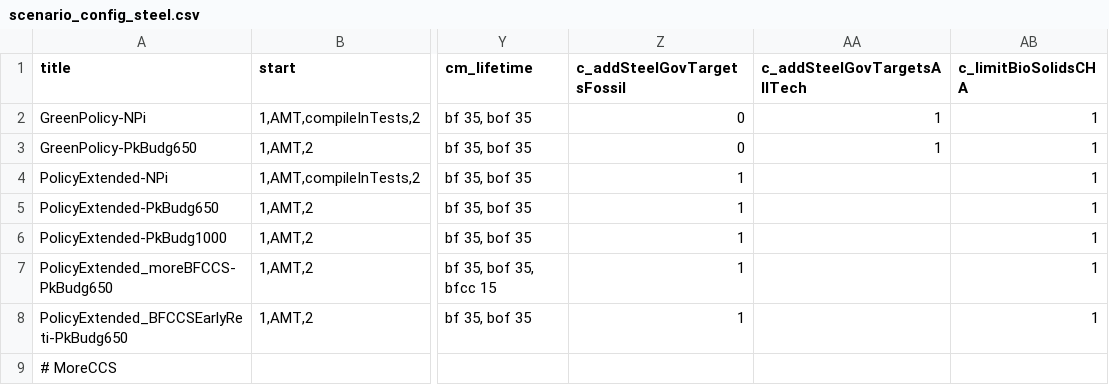
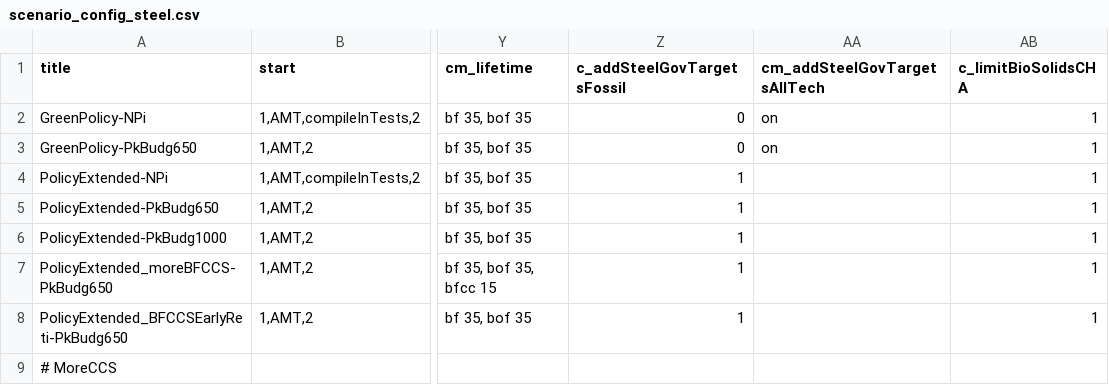
Before and after one commit to clarabachorz/remind, a CSV file: config/scenario_config_steel.csv, drawn as a sheet; only a part is shown, gaps mark what is left out; the diff names each change by its address in the sheet, - before the commit and + after, or states it on an @@ line.

```diff
--- a/config/scenario_config_steel.csv
+++ b/config/scenario_config_steel.csv
-AA1: c_addSteelGovTargetsAllTech
+AA1: cm_addSteelGovTargetsAllTech
-AA2:AA3 (cm_addSteelGovTargetsAllTech): 1
+AA2:AA3 (cm_addSteelGovTargetsAllTech): on
```
Also changed, not shown: 2 other files.
